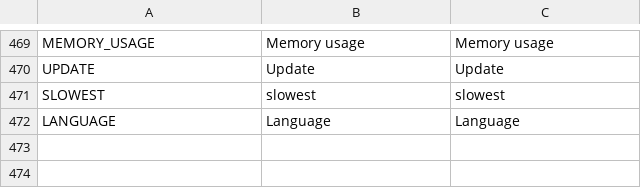
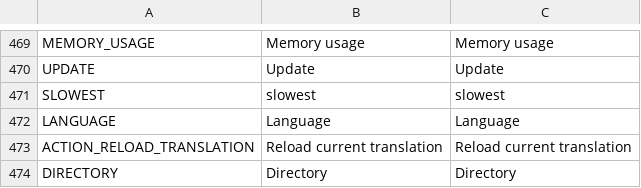
Before and after one commit to OpenFunscripter/OFS, a CSV file: localization/localization.csv, drawn as a sheet; only a part is shown, gaps mark what is left out.

```diff
--- a/localization/localization.csv
+++ b/localization/localization.csv
@@ -504 +504,3 @@ SLOWEST,slowest,slowest
 LANGUAGE,Language,Language
+ACTION_RELOAD_TRANSLATION,Reload current translation,Reload current translation
+DIRECTORY,Directory,Directory
```
Also changed, not shown: 4 other files.
